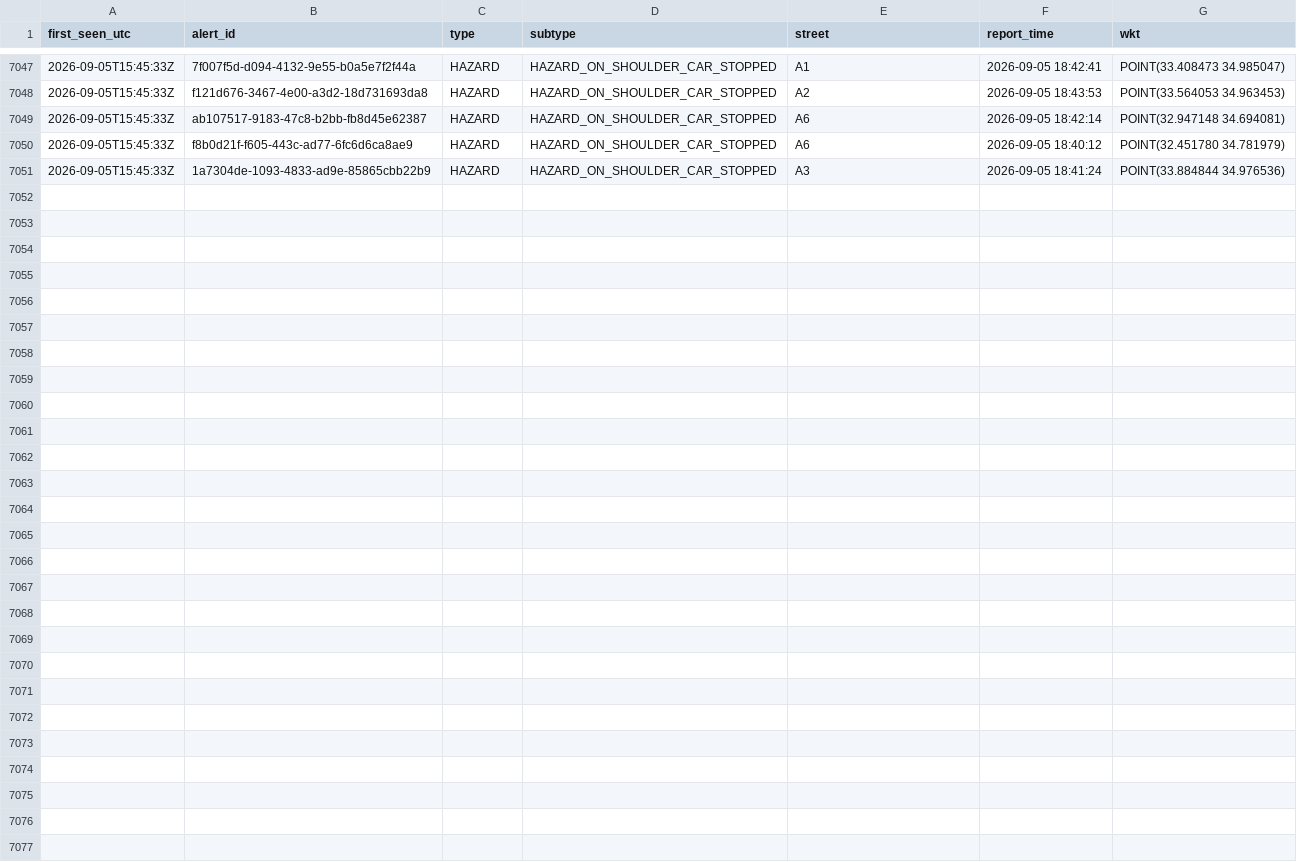
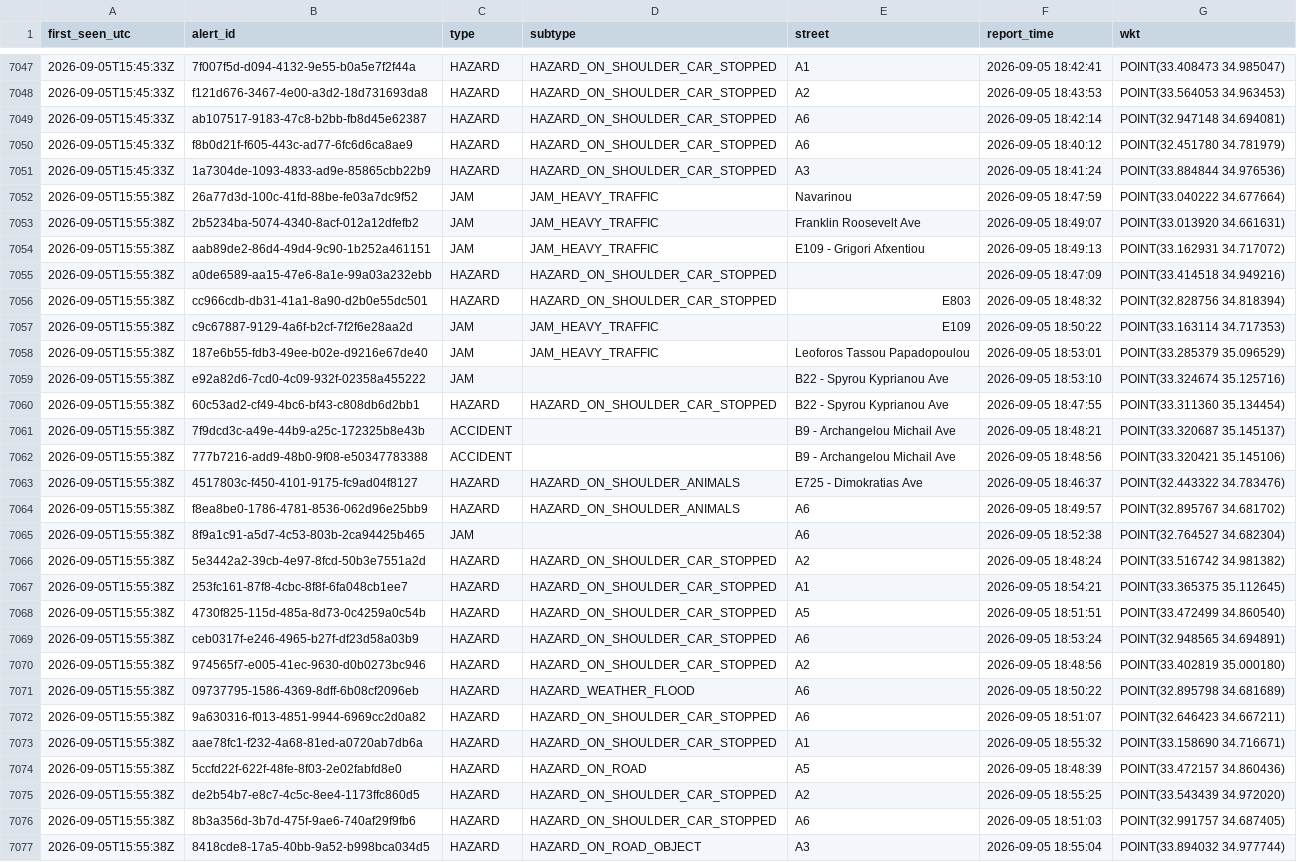
Before and after one commit to mezzarr/cyprus-traffic-log, a CSV file: data/alerts/alerts_2026-09.csv, drawn as a sheet; only a part is shown, gaps mark what is left out.

```diff
--- a/data/alerts/alerts_2026-09.csv
+++ b/data/alerts/alerts_2026-09.csv
@@ -7051 +7051,27 @@ first_seen_utc,alert_id,type,subtype,street,report_time,wkt
 2026-09-05T15:45:33Z,1a7304de-1093-4833-ad9e-85865cbb22b9,HAZARD,HAZARD_ON_SHOULDER_CAR_STOPPED,A3,2026-09-05 18:41:24,POINT(33.884844 34.976536)
+2026-09-05T15:55:38Z,26a77d3d-100c-41fd-88be-fe03a7dc9f52,JAM,JAM_HEAVY_TRAFFIC,Navarinou,2026-09-05 18:47:59,POINT(33.040222 34.677664)
+2026-09-05T15:55:38Z,2b5234ba-5074-4340-8acf-012a12dfefb2,JAM,JAM_HEAVY_TRAFFIC,Franklin Roosevelt Ave,2026-09-05 18:49:07,POINT(33.013920 34.661631)
+2026-09-05T15:55:38Z,aab89de2-86d4-49d4-9c90-1b252a461151,JAM,JAM_HEAVY_TRAFFIC,E109 - Grigori Afxentiou,2026-09-05 18:49:13,POINT(33.162931 34.717072)
+2026-09-05T15:55:38Z,a0de6589-aa15-47e6-8a1e-99a03a232ebb,HAZARD,HAZARD_ON_SHOULDER_CAR_STOPPED,,2026-09-05 18:47:09,POINT(33.414518 34.949216)
+2026-09-05T15:55:38Z,cc966cdb-db31-41a1-8a90-d2b0e55dc501,HAZARD,HAZARD_ON_SHOULDER_CAR_STOPPED,E803,2026-09-05 18:48:32,POINT(32.828756 34.818394)
+2026-09-05T15:55:38Z,c9c67887-9129-4a6f-b2cf-7f2f6e28aa2d,JAM,JAM_HEAVY_TRAFFIC,E109,2026-09-05 18:50:22,POINT(33.163114 34.717353)
+2026-09-05T15:55:38Z,187e6b55-fdb3-49ee-b02e-d9216e67de40,JAM,JAM_HEAVY_TRAFFIC,Leoforos Tassou Papadopoulou,2026-09-05 18:53:01,POINT(33.285379 35.096529)
+2026-09-05T15:55:38Z,e92a82d6-7cd0-4c09-932f-02358a455222,JAM,,B22 - Spyrou Kyprianou Ave,2026-09-05 18:53:10,POINT(33.324674 35.125716)
+2026-09-05T15:55:38Z,60c53ad2-cf49-4bc6-bf43-c808db6d2bb1,HAZARD,HAZARD_ON_SHOULDER_CAR_STOPPED,B22 - Spyrou Kyprianou Ave,2026-09-05 18:47:55,POINT(33.311360 35.134454)
+2026-09-05T15:55:38Z,7f9dcd3c-a49e-44b9-a25c-172325b8e43b,ACCIDENT,,B9 - Archangelou Michail Ave,2026-09-05 18:48:21,POINT(33.320687 35.145137)
+2026-09-05T15:55:38Z,777b7216-add9-48b0-9f08-e50347783388,ACCIDENT,,B9 - Archangelou Michail Ave,2026-09-05 18:48:56,POINT(33.320421 35.145106)
+2026-09-05T15:55:38Z,4517803c-f450-4101-9175-fc9ad04f8127,HAZARD,HAZARD_ON_SHOULDER_ANIMALS,E725 - Dimokratias Ave,2026-09-05 18:46:37,POINT(32.443322 34.783476)
+2026-09-05T15:55:38Z,f8ea8be0-1786-4781-8536-062d96e25bb9,HAZARD,HAZARD_ON_SHOULDER_ANIMALS,A6,2026-09-05 18:49:57,POINT(32.895767 34.681702)
+2026-09-05T15:55:38Z,8f9a1c91-a5d7-4c53-803b-2ca94425b465,JAM,,A6,2026-09-05 18:52:38,POINT(32.764527 34.682304)
+2026-09-05T15:55:38Z,5e3442a2-39cb-4e97-8fcd-50b3e7551a2d,HAZARD,HAZARD_ON_SHOULDER_CAR_STOPPED,A2,2026-09-05 18:48:24,POINT(33.516742 34.981382)
+2026-09-05T15:55:38Z,253fc161-87f8-4cbc-8f8f-6fa048cb1ee7,HAZARD,HAZARD_ON_SHOULDER_CAR_STOPPED,A1,2026-09-05 18:54:21,POINT(33.365375 35.112645)
+2026-09-05T15:55:38Z,4730f825-115d-485a-8d73-0c4259a0c54b,HAZARD,HAZARD_ON_SHOULDER_CAR_STOPPED,A5,2026-09-05 18:51:51,POINT(33.472499 34.860540)
+2026-09-05T15:55:38Z,ceb0317f-e246-4965-b27f-df23d58a03b9,HAZARD,HAZARD_ON_SHOULDER_CAR_STOPPED,A6,2026-09-05 18:53:24,POINT(32.948565 34.694891)
+2026-09-05T15:55:38Z,974565f7-e005-41ec-9630-d0b0273bc946,HAZARD,HAZARD_ON_SHOULDER_CAR_STOPPED,A2,2026-09-05 18:48:56,POINT(33.402819 35.000180)
+2026-09-05T15:55:38Z,09737795-1586-4369-8dff-6b08cf2096eb,HAZARD,HAZARD_WEATHER_FLOOD,A6,2026-09-05 18:50:22,POINT(32.895798 34.681689)
+2026-09-05T15:55:38Z,9a630316-f013-4851-9944-6969cc2d0a82,HAZARD,HAZARD_ON_SHOULDER_CAR_STOPPED,A6,2026-09-05 18:51:07,POINT(32.646423 34.667211)
+2026-09-05T15:55:38Z,aae78fc1-f232-4a68-81ed-a0720ab7db6a,HAZARD,HAZARD_ON_SHOULDER_CAR_STOPPED,A1,2026-09-05 18:55:32,POINT(33.158690 34.716671)
+2026-09-05T15:55:38Z,5ccfd22f-622f-48fe-8f03-2e02fabfd8e0,HAZARD,HAZARD_ON_ROAD,A5,2026-09-05 18:48:39,POINT(33.472157 34.860436)
+2026-09-05T15:55:38Z,de2b54b7-e8c7-4c5c-8ee4-1173ffc860d5,HAZARD,HAZARD_ON_SHOULDER_CAR_STOPPED,A2,2026-09-05 18:55:25,POINT(33.543439 34.972020)
+2026-09-05T15:55:38Z,8b3a356d-3b7d-475f-9ae6-740af29f9fb6,HAZARD,HAZARD_ON_SHOULDER_CAR_STOPPED,A6,2026-09-05 18:51:03,POINT(32.991757 34.687405)
+2026-09-05T15:55:38Z,8418cde8-17a5-40bb-9a52-b998bca034d5,HAZARD,HAZARD_ON_ROAD_OBJECT,A3,2026-09-05 18:55:04,POINT(33.894032 34.977744)
```
Also changed, not shown: data/motion/delays_2026-09.csv, data/traffic/obs_2026-09.csv.
